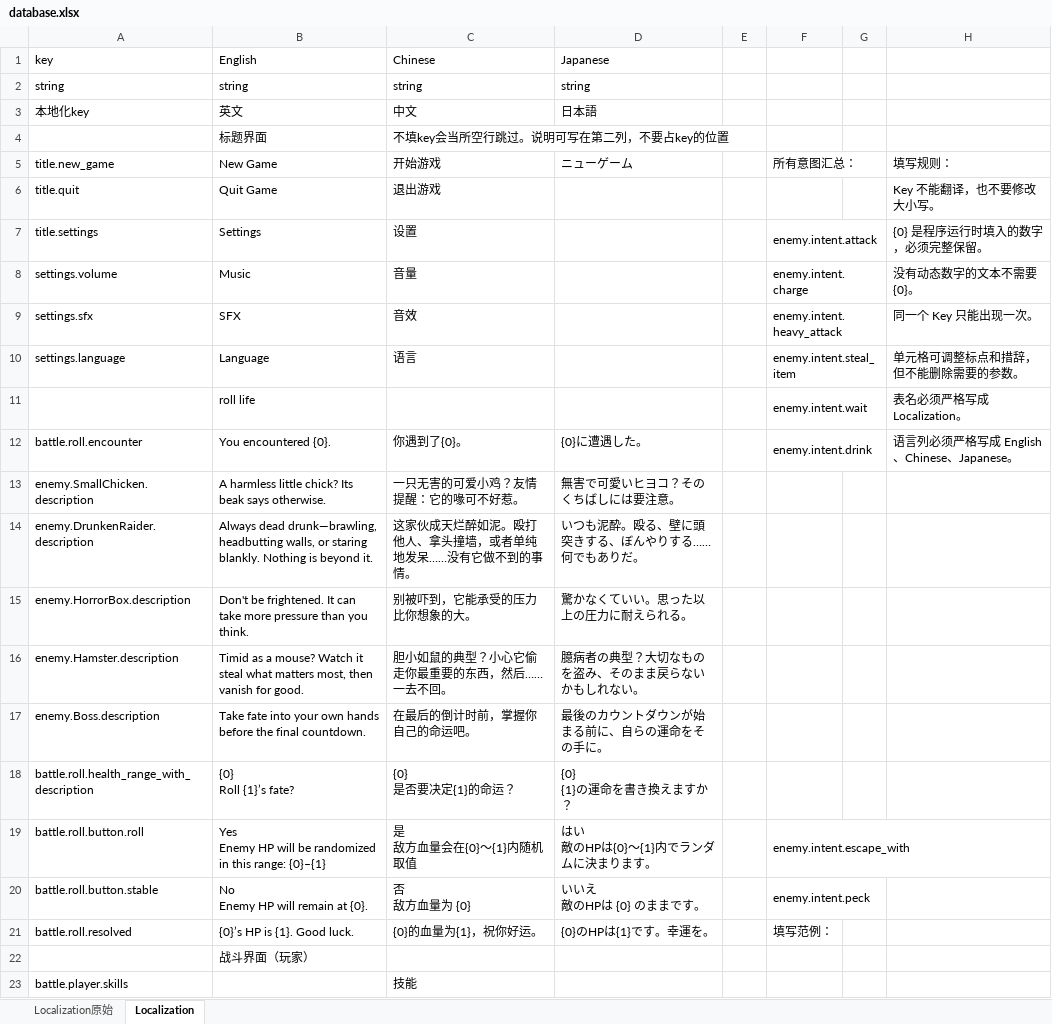
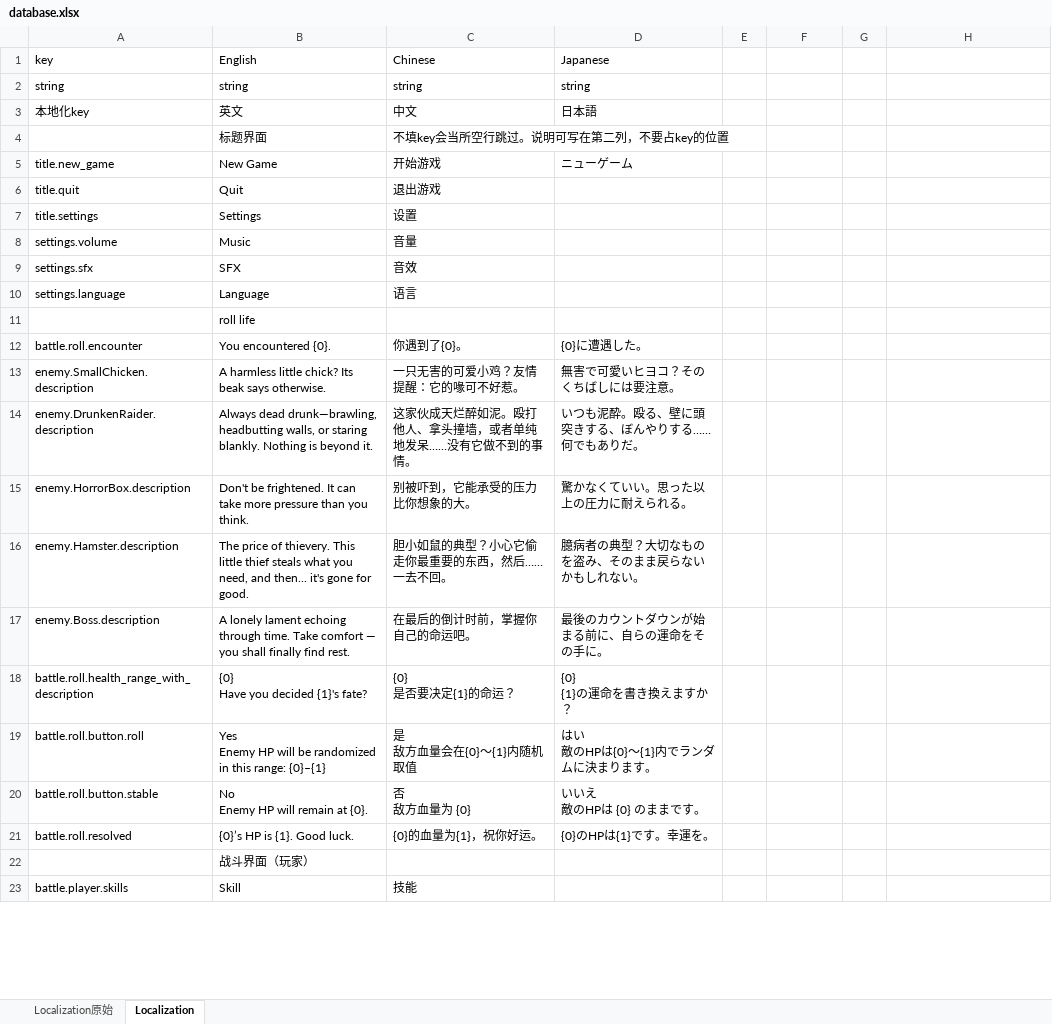
Before and after one commit to asabust/GMTK2026-Countdown, an Excel workbook: Assets/GameData/database.xlsx, sheet Localization, drawn as a sheet; only a part is shown; values as stored, in another font and other column widths than the file's, no cell formats; removed rows and columns are numbered as before the commit, all else as after; ↵ is a line break in a cell; the diff covers the shown part only; the diff names each change by its address in the sheet, - before the commit and + after, or states it on an @@ line.

```diff
--- a/Assets/GameData/database.xlsx (sheet Localization)
+++ b/Assets/GameData/database.xlsx (sheet Localization)
-F5: 所有意图汇总：
+F5: (empty)
-F5:G5 merged
-H5: 填写规则：
+H5: (empty)
-B6 (English): Quit Game
+B6 (English): Quit
-H6: Key 不能翻译，也不要修改大小写。
+H6: (empty)
-F7: enemy.intent.attack
+F7: (empty)
-F7:G7 merged
-H7: {0} 是程序运行时填入的数字，必须完整保留。
+H7: (empty)
-F8: enemy.intent.charge
+F8: (empty)
-F8:G8 merged
-H8: 没有动态数字的文本不需要 {0}。
+H8: (empty)
-F9: enemy.intent.heavy_attack
+F9: (empty)
-F9:G9 merged
-H9: 同一个 Key 只能出现一次。
+H9: (empty)
-F10: enemy.intent.steal_item
+F10: (empty)
-F10:G10 merged
-H10: 单元格可调整标点和措辞，但不能删除需要的参数。
+H10: (empty)
-row 11:  | roll life |  |  |  | enemy.intent.wait |  | 表名必须严格写成 Localization。
+row 11:  | roll life
-F12: enemy.intent.drink
+F12: (empty)
-F12:G12 merged
-H12: 语言列必须严格写成 English、Chinese、Japanese。
+H12: (empty)
-B16 (English): Timid as a mouse? Watch it steal what matters most, then vanish for good.
+B16 (English): The price of thievery. This little thief steals what you need, and then... it's gone for good.
-B17 (English): Take fate into your own hands before the final countdown.
+B17 (English): A lonely lament echoing through time. Take comfort — you shall finally find rest.
-B18 (English): {0} ↵ Roll {1}’s fate?
+B18 (English): {0} ↵ Have you decided {1}'s fate?
-F19: enemy.intent.escape_with
+F19: (empty)
-F19:H19 merged
-F20: enemy.intent.peck
+F20: (empty)
-F20:G20 merged
-F21: 填写范例：
+F21: (empty)
-B23 (English): (empty)
+B23 (English): Skill
```
Also changed, not shown: 1 added row, 6 removed rows, 192 edited cells and merged cells elsewhere in this sheet, cell formats, 52 other files.
